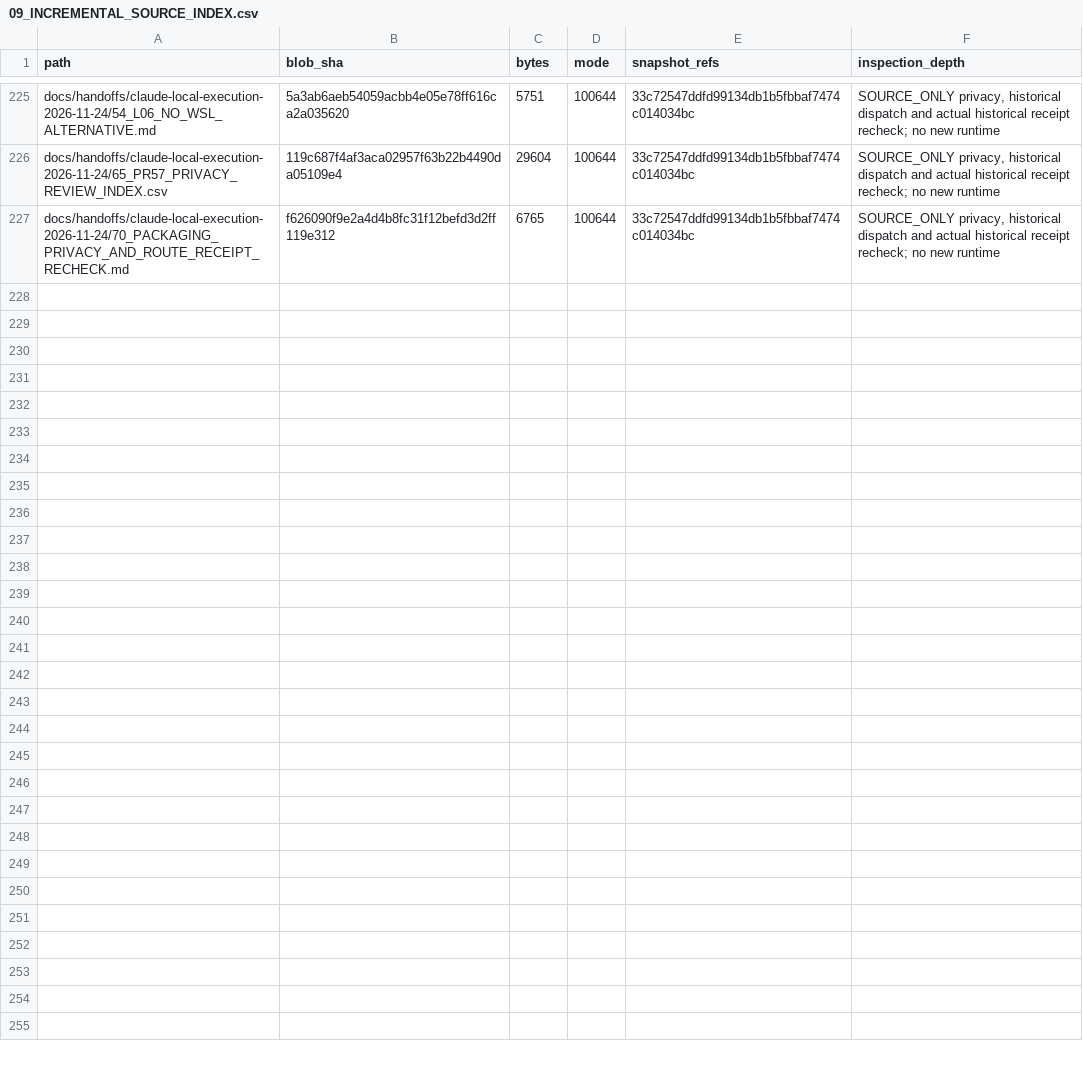
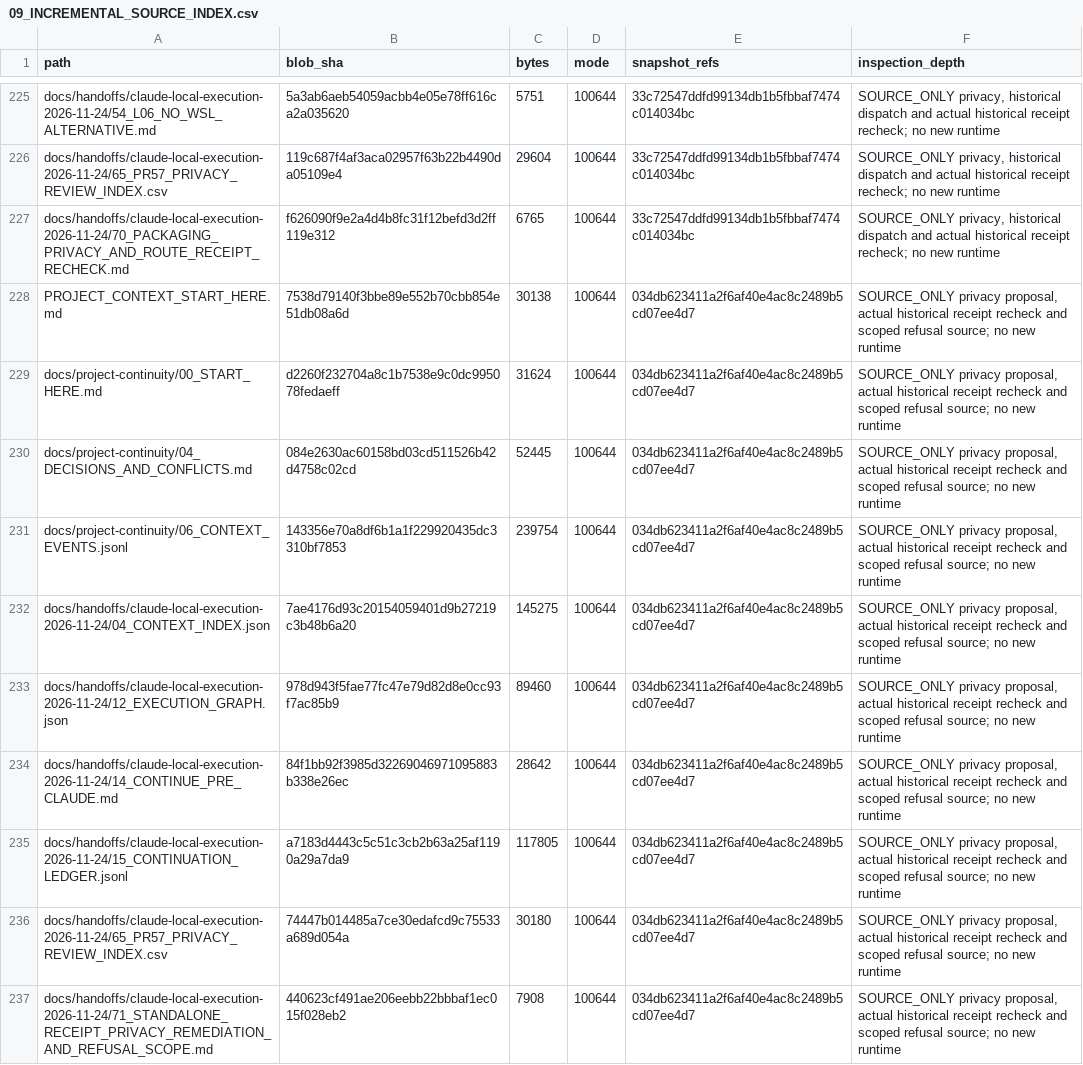
Before and after one commit to newonathe/OrgResource, a CSV file: docs/project-continuity/09_INCREMENTAL_SOURCE_INDEX.csv, drawn as a sheet; only a part is shown, gaps mark what is left out; the diff names each change by its address in the sheet, - before the commit and + after, or states it on an @@ line.

Commit message:
Index standalone evidence and remediation checkpoint

```diff
--- a/docs/project-continuity/09_INCREMENTAL_SOURCE_INDEX.csv
+++ b/docs/project-continuity/09_INCREMENTAL_SOURCE_INDEX.csv
+row 228: PROJECT_CONTEXT_START_HERE.md | 7538d79140f3bbe89e552b70cbb854e51db08a6d | 30138 | 100644 | 034db623411a2f6af40e4ac8c2489b5cd07ee4d7 | SOURCE_ONLY privacy proposal, actual historical receipt recheck and scoped refusal source; no new runtime
+row 229: docs/project-continuity/00_START_HERE.md | d2260f232704a8c1b7538e9c0dc995078fedaeff | 31624 | 100644 | 034db623411a2f6af40e4ac8c2489b5cd07ee4d7 | SOURCE_ONLY privacy proposal, actual historical receipt recheck and scoped refusal source; no new runtime
+row 230: docs/project-continuity/04_DECISIONS_AND_CONFLICTS.md | 084e2630ac60158bd03cd511526b42d4758c02cd | 52445 | 100644 | 034db623411a2f6af40e4ac8c2489b5cd07ee4d7 | SOURCE_ONLY privacy proposal, actual historical receipt recheck and scoped refusal source; no new runtime
+row 231: docs/project-continuity/06_CONTEXT_EVENTS.jsonl | 143356e70a8df6b1a1f229920435dc3310bf7853 | 239754 | 100644 | 034db623411a2f6af40e4ac8c2489b5cd07ee4d7 | SOURCE_ONLY privacy proposal, actual historical receipt recheck and scoped refusal source; no new runtime
+row 232: docs/handoffs/claude-local-execution-2026-11-24/04_CONTEXT_INDEX.json | 7ae4176d93c20154059401d9b27219c3b48b6a20 | 145275 | 100644 | 034db623411a2f6af40e4ac8c2489b5cd07ee4d7 | SOURCE_ONLY privacy proposal, actual historical receipt recheck and scoped refusal source; no new runtime
+row 233: docs/handoffs/claude-local-execution-2026-11-24/12_EXECUTION_GRAPH.json | 978d943f5fae77fc47e79d82d8e0cc93f7ac85b9 | 89460 | 100644 | 034db623411a2f6af40e4ac8c2489b5cd07ee4d7 | SOURCE_ONLY privacy proposal, actual historical receipt recheck and scoped refusal source; no new runtime
+row 234: docs/handoffs/claude-local-execution-2026-11-24/14_CONTINUE_PRE_CLAUDE.md | 84f1bb92f3985d32269046971095883b338e26ec | 28642 | 100644 | 034db623411a2f6af40e4ac8c2489b5cd07ee4d7 | SOURCE_ONLY privacy proposal, actual historical receipt recheck and scoped refusal source; no new runtime
+row 235: docs/handoffs/claude-local-execution-2026-11-24/15_CONTINUATION_LEDGER.jsonl | a7183d4443c5c51c3cb2b63a25af1190a29a7da9 | 117805 | 100644 | 034db623411a2f6af40e4ac8c2489b5cd07ee4d7 | SOURCE_ONLY privacy proposal, actual historical receipt recheck and scoped refusal source; no new runtime
+row 236: docs/handoffs/claude-local-execution-2026-11-24/65_PR57_PRIVACY_REVIEW_INDEX.csv | 74447b014485a7ce30edafcd9c75533a689d054a | 30180 | 100644 | 034db623411a2f6af40e4ac8c2489b5cd07ee4d7 | SOURCE_ONLY privacy proposal, actual historical receipt recheck and scoped refusal source; no new runtime
+row 237: docs/handoffs/claude-local-execution-2026-11-24/71_STANDALONE_RECEIPT_PRIVACY_REMEDIATION_AND_REFUSAL_SCOPE.md | 440623cf491ae206eebb22bbbaf1ec015f028eb2 | 7908 | 100644 | 034db623411a2f6af40e4ac8c2489b5cd07ee4d7 | SOURCE_ONLY privacy proposal, actual historical receipt recheck and scoped refusal source; no new runtime
```
Also changed, not shown: 2 other files.
